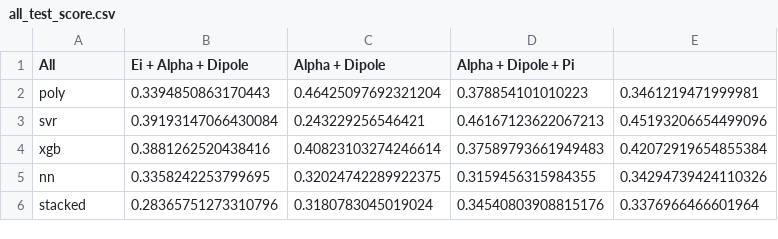
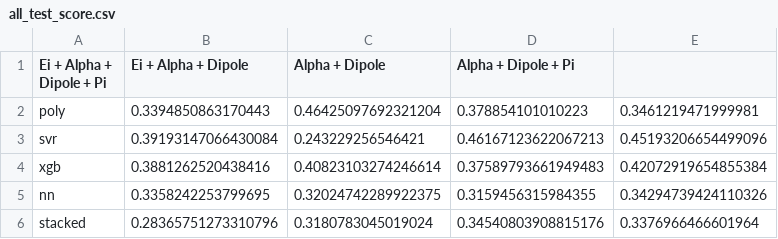
Before and after one commit to Miguilo/Master-Degree-Research, a CSV file: performances/polar/all_test_score.csv, drawn as a sheet.

```diff
--- a/performances/polar/all_test_score.csv
+++ b/performances/polar/all_test_score.csv
@@ -1,2 +1,2 @@
-All,Ei + Alpha + Dipole,Alpha + Dipole,Alpha + Dipole + Pi
+Ei + Alpha + Dipole + Pi,Ei + Alpha + Dipole,Alpha + Dipole,Alpha + Dipole + Pi
 poly,0.3394850863170443,0.46425097692321204,0.378854101010223,0.3461219471999981
```
Also changed, not shown: performances/polar/all_test_std.csv, performances/polar/all_train_score.csv, 39 other files.
